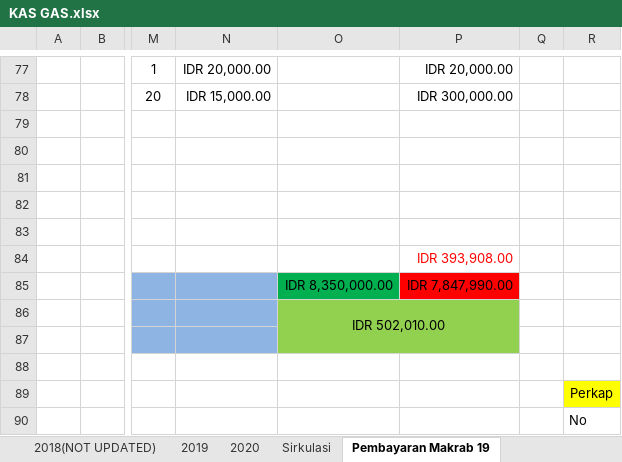
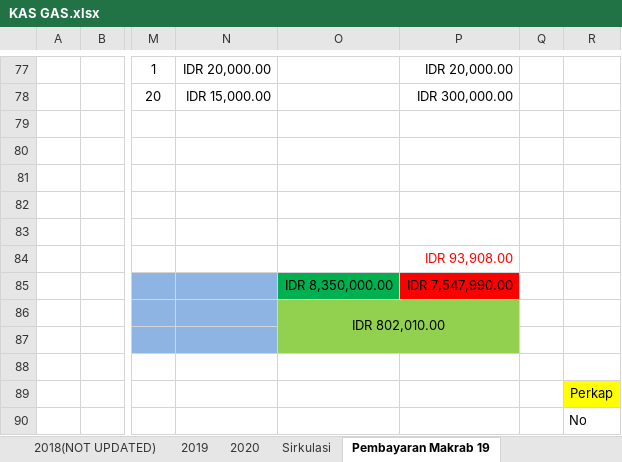
Before and after one commit to GAS08/Arsip-Keuangan-GAS, an Excel workbook: GAS/KAS GAS.xlsx, sheet Pembayaran Makrab 19, drawn as a sheet; only a part is shown, gaps mark what is left out; values as stored, in another font and other column widths than the file's, no borders; conditional formats not drawn; the diff names each change by its address in the sheet, - before the commit and + after, or states it on an @@ line.

Commit message:
Koreksi dan Error Checking Laporan Keuangan Makrab
Biaya tak terduga sebesar 393.000 ternyata 300 rb nya adalah uang sewa untuk HT,

```diff
--- a/GAS/KAS GAS.xlsx (sheet Pembayaran Makrab 19)
+++ b/GAS/KAS GAS.xlsx (sheet Pembayaran Makrab 19)
-P84: IDR 393,908.00
+P84: IDR 93,908.00
-P85: IDR 7,847,990.00
+P85: IDR 7,547,990.00
-O86: IDR 502,010.00
+O86: IDR 802,010.00
```
Also changed, not shown: sheet Rangkuman Biaya Makrab 19.
